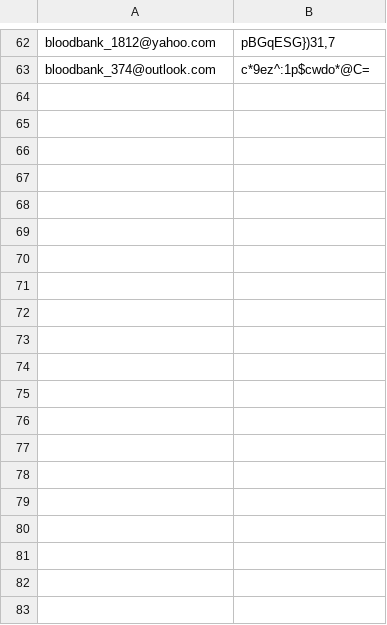
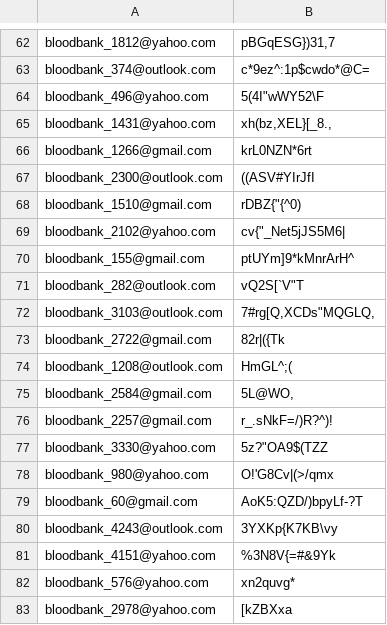
Before and after one commit to ralfcat/LIMS_twister, a CSV file: database/bbanks/blood_banks.csv, drawn as a sheet; only a part is shown, gaps mark what is left out; the diff names each change by its address in the sheet, - before the commit and + after, or states it on an @@ line.

Commit message:
added more blood banks

```diff
--- a/database/bbanks/blood_banks.csv
+++ b/database/bbanks/blood_banks.csv
+row 64: bloodbank_496@yahoo.com | 5(4I"wWY52\F
+row 65: bloodbank_1431@yahoo.com | xh(bz,XEL}[_8.,
+row 66: bloodbank_1266@gmail.com | krL0NZN*6rt
+row 67: bloodbank_2300@outlook.com | ((ASV#YIrJfI
+row 68: bloodbank_1510@gmail.com | rDBZ{"{^0)
+row 69: bloodbank_2102@yahoo.com | cv{"_Net5jJS5M6
+row 70: bloodbank_155@gmail.com | ptUYm]9*kMnrArH^
+row 71: bloodbank_282@outlook.com | vQ2S[`V"T
+row 72: bloodbank_3103@outlook.com | 7#rg[Q,XCDs"MQGLQ,
+row 73: bloodbank_2722@gmail.com | 82r|({Tk
+row 74: bloodbank_1208@outlook.com | HmGL^;(
+row 75: bloodbank_2584@gmail.com | 5L@WO,
+row 76: bloodbank_2257@gmail.com | r_.sNkF=/)R?^)!
+row 77: bloodbank_3330@yahoo.com | 5z?"OA9$(TZZ
+row 78: bloodbank_980@yahoo.com | O!'G8Cv|(>/qmx
+row 79: bloodbank_60@gmail.com | AoK5:QZD/)bpyLf-?T
+row 80: bloodbank_4243@outlook.com | 3YXKp{K7KB\vy
+row 81: bloodbank_4151@yahoo.com | %3N8V{=#&9Yk
+row 82: bloodbank_576@yahoo.com | xn2quvg*
+row 83: bloodbank_2978@yahoo.com | [kZBXxa
```
Also changed, not shown: 3 other files.
